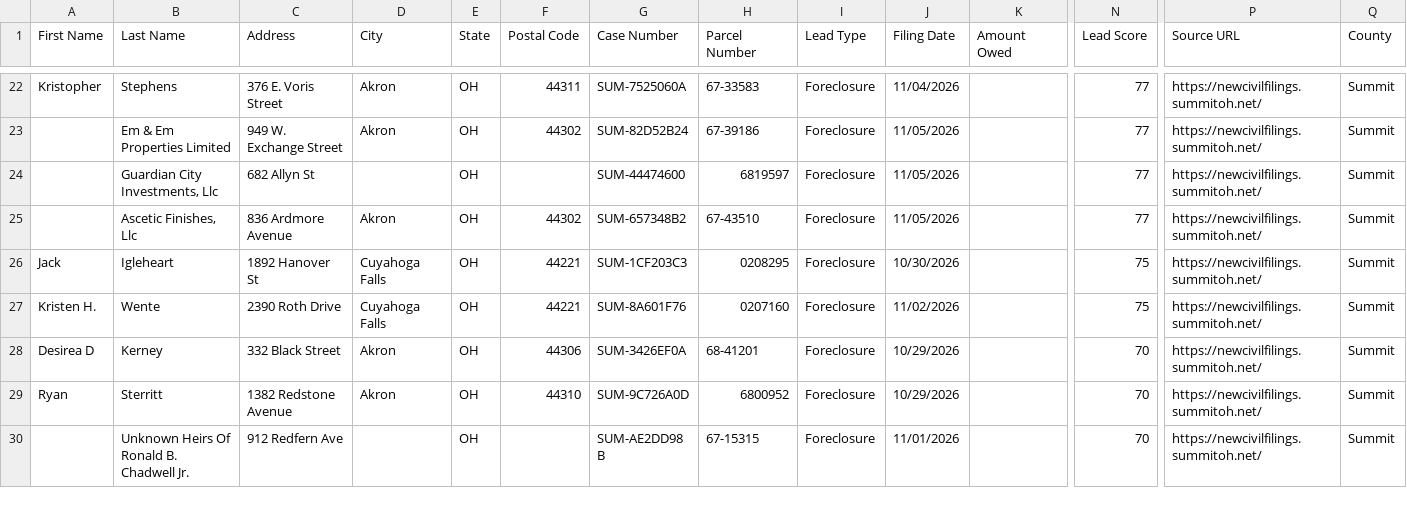
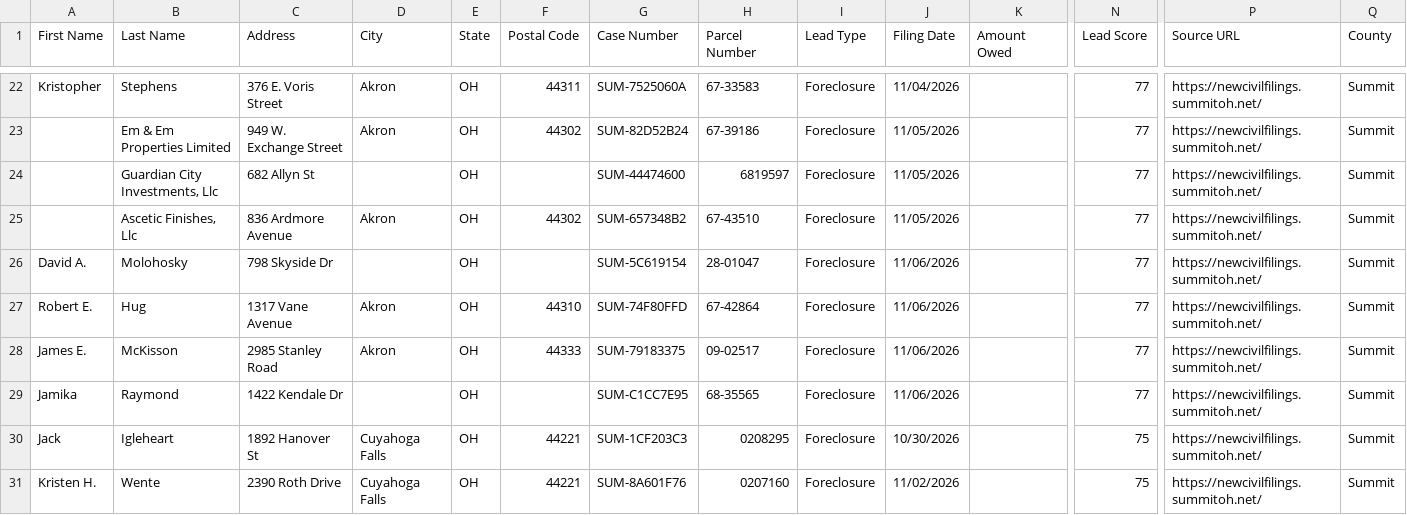
Before and after one commit to mauricewilli572000-cloud/summit-county-leads, a CSV file: dashboard/summit_ghl_export.csv, drawn as a sheet; only a part is shown, gaps mark what is left out; the shorter side is filled out with more unchanged rows; rows hold the shown columns only; the diff names each change by its address in the sheet, - before the commit and + after, or states it on an @@ line.

```diff
--- a/dashboard/summit_ghl_export.csv
+++ b/dashboard/summit_ghl_export.csv
+row 26: David A. | Molohosky | 798 Skyside Dr |  | OH |  | SUM-5C619154 | 28-01047 | Foreclosure | 11/06/2026 |  | 77 | https://newcivilfilings.summitoh.net/ | Summit
+row 27: Robert E. | Hug | 1317 Vane Avenue | Akron | OH | 44310 | SUM-74F80FFD | 67-42864 | Foreclosure | 11/06/2026 |  | 77 | https://newcivilfilings.summitoh.net/ | Summit
+row 28: James E. | McKisson | 2985 Stanley Road | Akron | OH | 44333 | SUM-79183375 | 09-02517 | Foreclosure | 11/06/2026 |  | 77 | https://newcivilfilings.summitoh.net/ | Summit
+row 29: Jamika | Raymond | 1422 Kendale Dr |  | OH |  | SUM-C1CC7E95 | 68-35565 | Foreclosure | 11/06/2026 |  | 77 | https://newcivilfilings.summitoh.net/ | Summit
```
Also changed, not shown: 3 other files.
